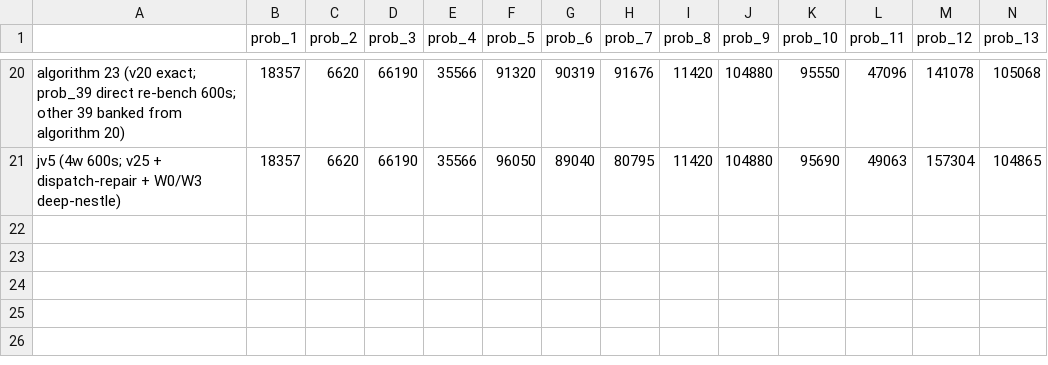
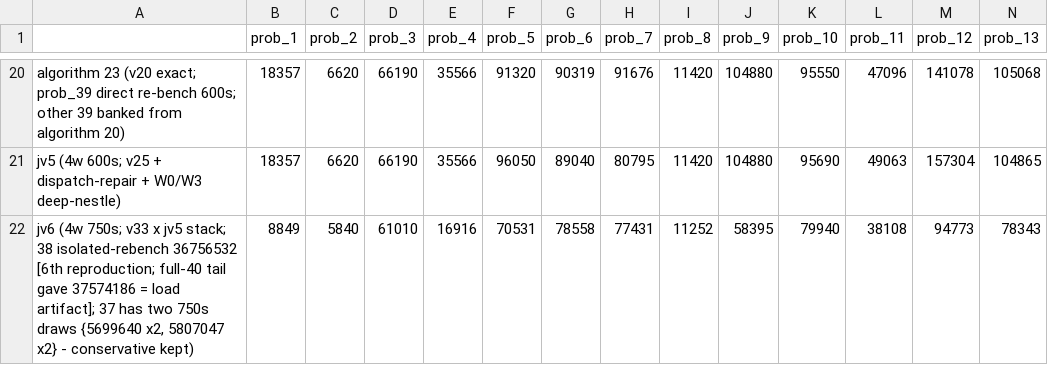
Before and after one commit to etharthinas/ogc2026, a CSV file: results.csv, drawn as a sheet; only a part is shown, gaps mark what is left out; rows hold the shown columns only; the diff names each change by its address in the sheet, - before the commit and + after, or states it on an @@ line.

```diff
--- a/results.csv
+++ b/results.csv
+row 22: jv6 (4w 750s; v33 x jv5 stack; 38 isolated-rebench 36756532 [6th reproduction; full-40 tail gave 37574186 = load artifact]; 37 has two 750s draws {5699640 x2, 5807047 x2} - conservative kept) | 8849 | 5840 | 61010 | 16916 | 70531 | 78558 | 77431 | 11252 | 58395 | 79940 | 38108 | 94773 | 78343
```
Also changed, not shown: 4 other files.
